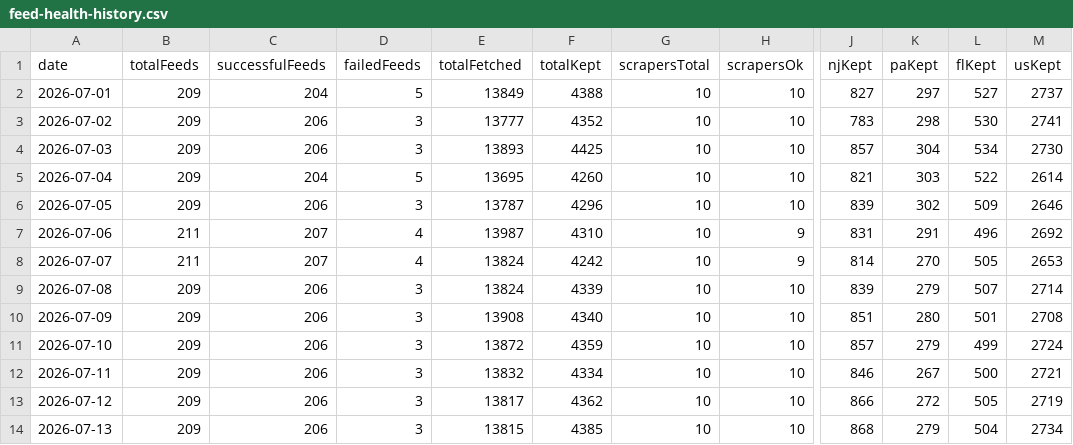
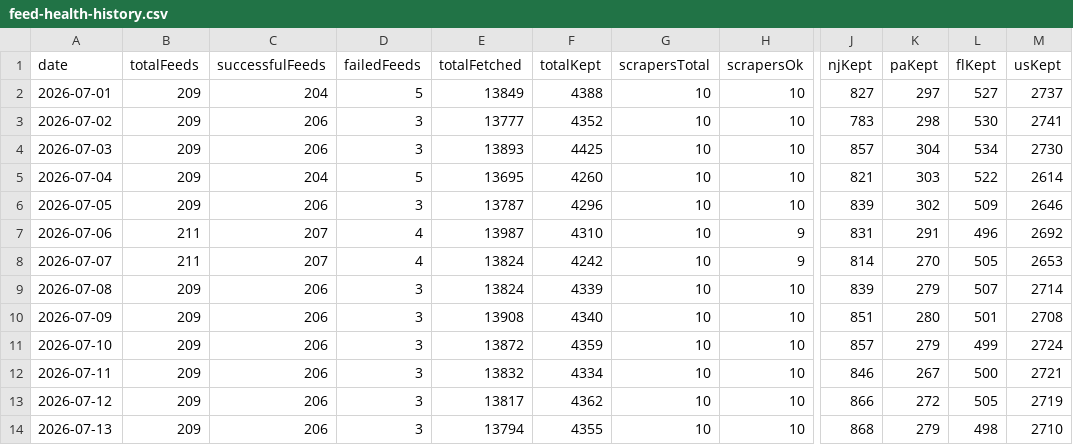
Before and after one commit to woodmont-industrial/Woodmont-Industrial-News-Briefing, a CSV file: docs/feed-health-history.csv, drawn as a sheet; only a part is shown, gaps mark what is left out; the diff names each change by its address in the sheet, - before the commit and + after, or states it on an @@ line.

```diff
--- a/docs/feed-health-history.csv
+++ b/docs/feed-health-history.csv
-E14 (totalFetched): 13815
+E14 (totalFetched): 13794
-F14 (totalKept): 4385
+F14 (totalKept): 4355
-L14 (flKept): 504
+L14 (flKept): 498
-M14 (usKept): 2734
+M14 (usKept): 2710
```
Also changed, not shown: 4 other files.
